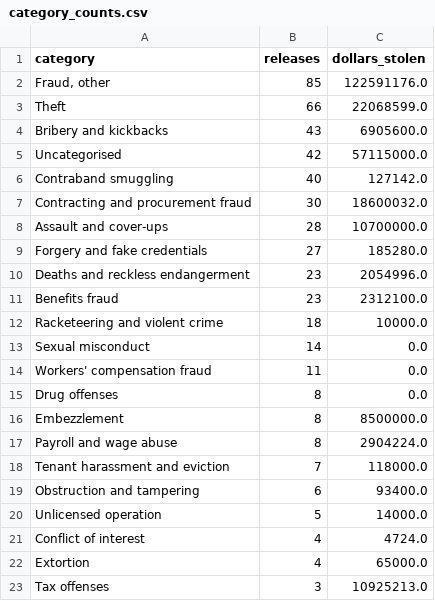
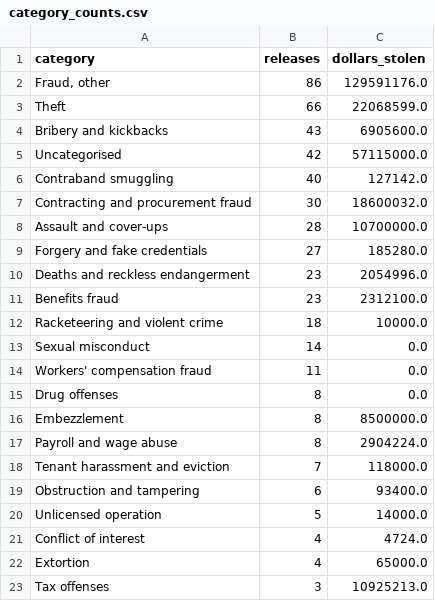
Before and after one commit to bnmont/nycdoi, a CSV file: data/category_counts.csv, drawn as a sheet.

```diff
--- a/data/category_counts.csv
+++ b/data/category_counts.csv
@@ -1,3 +1,3 @@
 category,releases,dollars_stolen
-"Fraud, other",85,122591176.0
+"Fraud, other",86,129591176.0
 Theft,66,22068599.0
```
Also changed, not shown: data/site_data.csv, data/source.csv, 4 other files.
